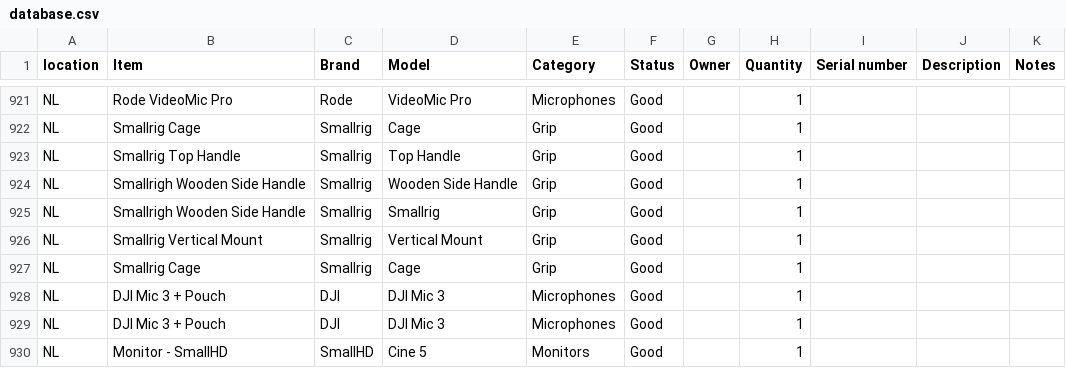
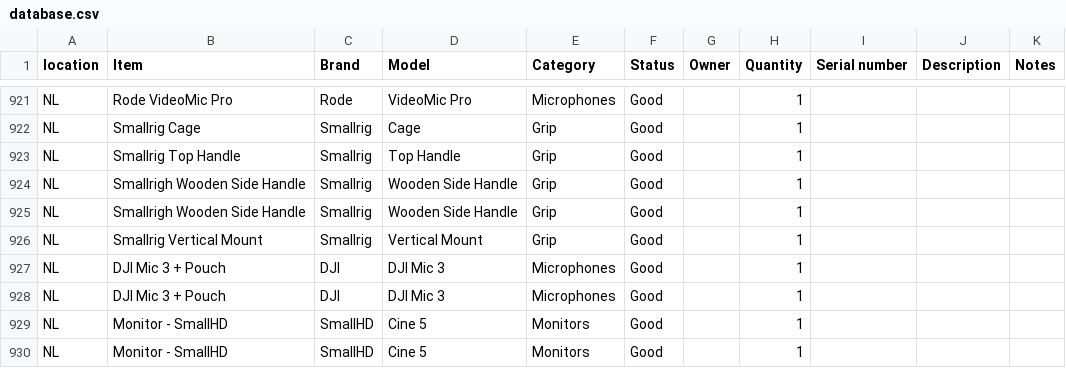
Before and after one commit to liquid-coop/Equipment_Inventory, a CSV file: database.csv, drawn as a sheet; only a part is shown, gaps mark what is left out; the shorter side is filled out with more unchanged rows.

Commit message:
Update inventory via web app

```diff
--- a/database.csv
+++ b/database.csv
@@ -924,5 +924,4 @@ NL,"Smallrig Top Handle ",Smallrig,Top Handle,Grip,Good,,1,,,
 NL,Smallrigh Wooden Side Handle,Smallrig,Wooden Side Handle,Grip,Good,,1,,,
-NL,Smallrigh Wooden Side Handle,Smallrig,Smallrig,Grip,Good,,1,,,
+NL,Smallrigh Wooden Side Handle,Smallrig,Wooden Side Handle,Grip,Good,,1,,,
 NL,Smallrig Vertical Mount,Smallrig,Vertical Mount,Grip,Good,,1,,,
-NL,"Smallrig Cage ",Smallrig,Cage,Grip,Good,,1,,,
 NL,DJI Mic 3 + Pouch,DJI,DJI Mic 3,Microphones,Good,,1,,,
```
